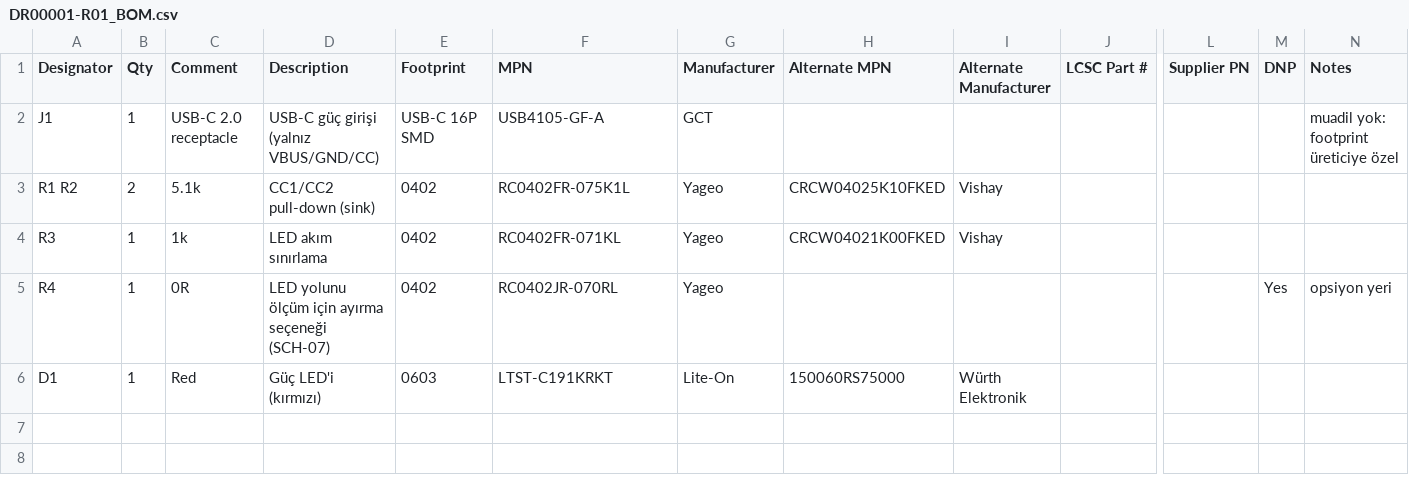
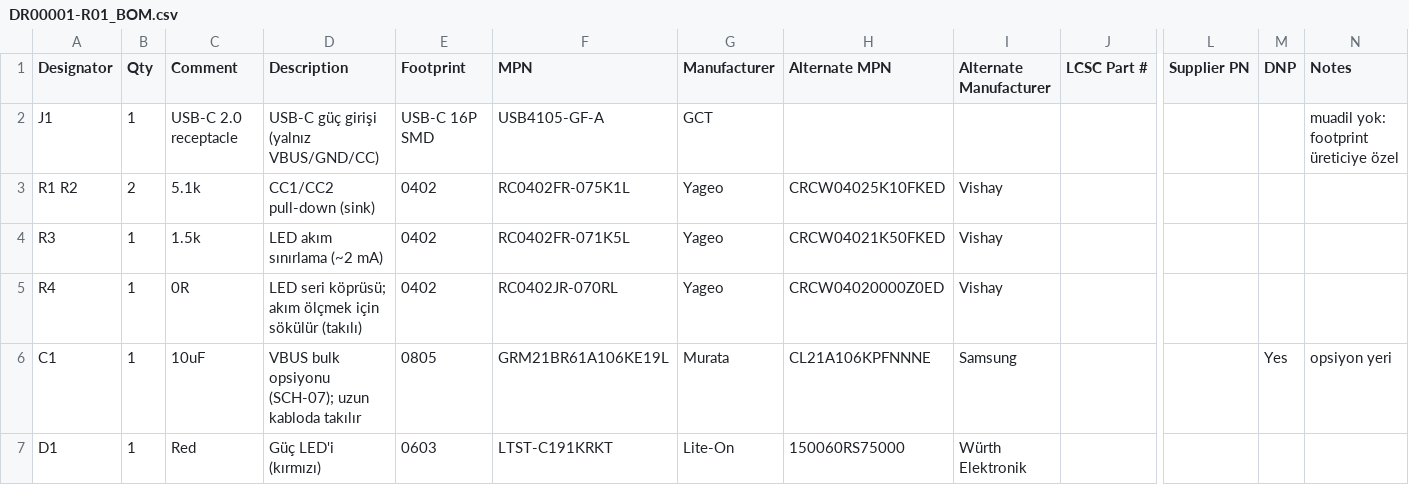
Before and after one commit to d0ukan/ai-hw-designer, a CSV file: examples/DR00001-usb-c-led/Manufacturing/R01/DR00001-R01_BOM.csv, drawn as a sheet; only a part is shown, gaps mark what is left out; rows hold the shown columns only; the diff names each change by its address in the sheet, - before the commit and + after, or states it on an @@ line.

```diff
--- a/examples/DR00001-usb-c-led/Manufacturing/R01/DR00001-R01_BOM.csv
+++ b/examples/DR00001-usb-c-led/Manufacturing/R01/DR00001-R01_BOM.csv
-C4 (Comment): 1k
+C4 (Comment): 1.5k
-D4 (Description): LED akım sınırlama
+D4 (Description): LED akım sınırlama (~2 mA)
-F4 (MPN): RC0402FR-071KL
+F4 (MPN): RC0402FR-071K5L
-H4 (Alternate MPN): CRCW04021K00FKED
+H4 (Alternate MPN): CRCW04021K50FKED
-D5 (Description): LED yolunu ölçüm için ayırma seçeneği (SCH-07)
+D5 (Description): LED seri köprüsü; akım ölçmek için sökülür (takılı)
-H5 (Alternate MPN): (empty)
+H5 (Alternate MPN): CRCW04020000Z0ED
-I5 (Alternate Manufacturer): (empty)
+I5 (Alternate Manufacturer): Vishay
-M5 (DNP): Yes
+M5 (DNP): (empty)
-N5 (Notes): opsiyon yeri
+N5 (Notes): (empty)
+row 6: C1 | 1 | 10uF | VBUS bulk opsiyonu (SCH-07); uzun kabloda takılır | 0805 | GRM21BR61A106KE19L | Murata | CL21A106KPFNNNE | Samsung |  |  | Yes | opsiyon yeri
```
Also changed, not shown: examples/DR00001-usb-c-led/Manufacturing/R01/DR00001-AV-R01_BOM.csv, 30 other files.
